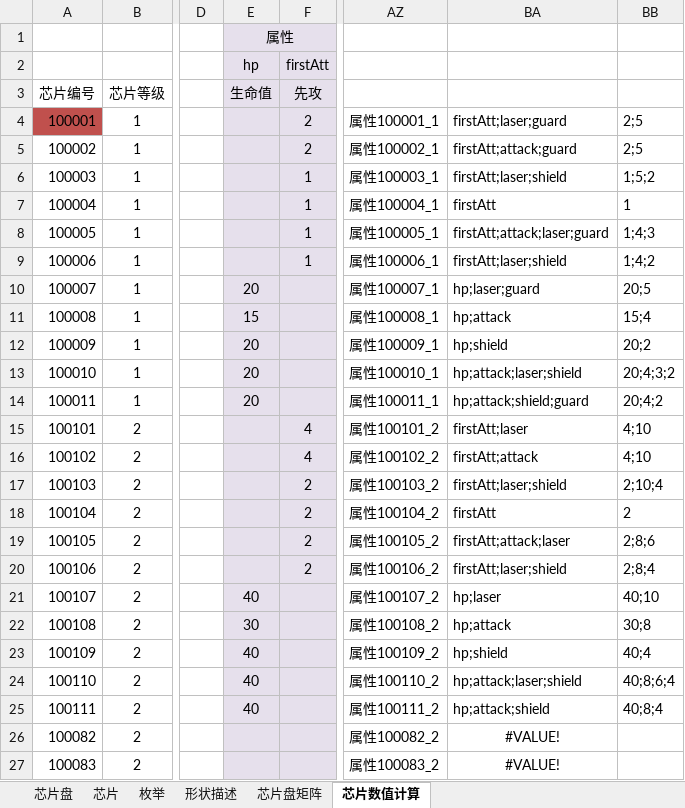
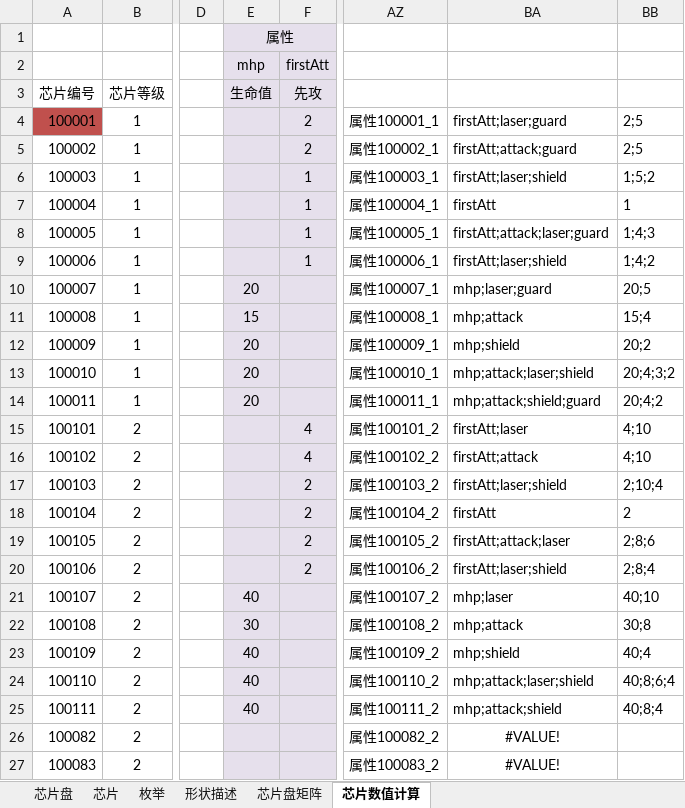
Before and after one commit to Canvastudio/Prometheus, an Excel workbook: Design/原始配置表/芯片.xlsm, sheet 芯片数值计算, drawn as a sheet; only a part is shown, gaps mark what is left out; values as stored, in another font and other column widths than the file's, no borders; charts and pictures and conditional formats not drawn; the diff names each change by its address in the sheet, - before the commit and + after, or states it on an @@ line.

```diff
--- a/Design/原始配置表/芯片.xlsm (sheet 芯片数值计算)
+++ b/Design/原始配置表/芯片.xlsm (sheet 芯片数值计算)
-E2: hp
+E2: mhp
-BA10: hp;laser;guard
+BA10: mhp;laser;guard
-BA11: hp;attack
+BA11: mhp;attack
-BA12: hp;shield
+BA12: mhp;shield
-BA13: hp;attack;laser;shield
+BA13: mhp;attack;laser;shield
-BA14: hp;attack;shield;guard
+BA14: mhp;attack;shield;guard
-BA21: hp;laser
+BA21: mhp;laser
-BA22: hp;attack
+BA22: mhp;attack
-BA23: hp;shield
+BA23: mhp;shield
-BA24: hp;attack;laser;shield
+BA24: mhp;attack;laser;shield
-BA25: hp;attack;shield
+BA25: mhp;attack;shield
```
Also changed, not shown: charts or pictures, Design/原始配置表/自定义参数.xlsm, 1 other file.
